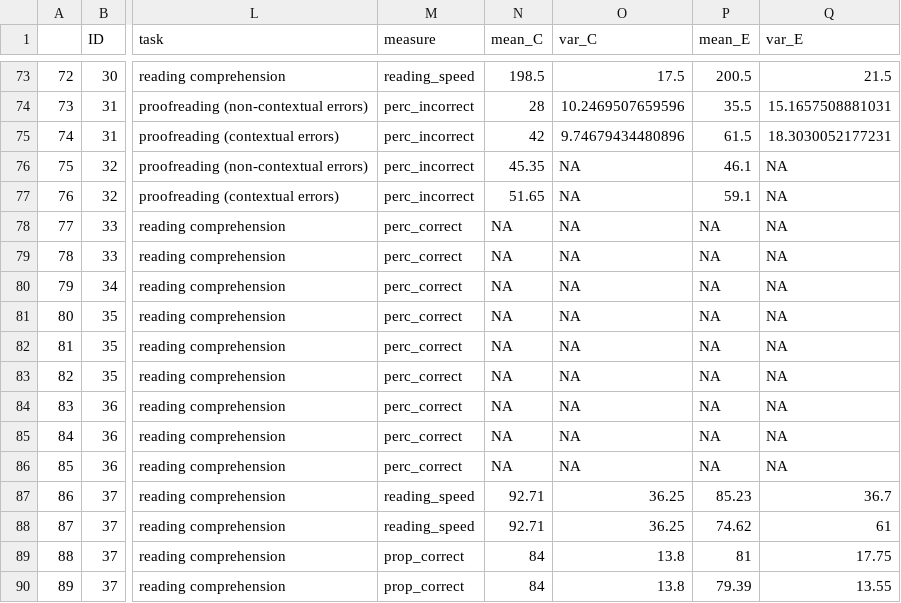
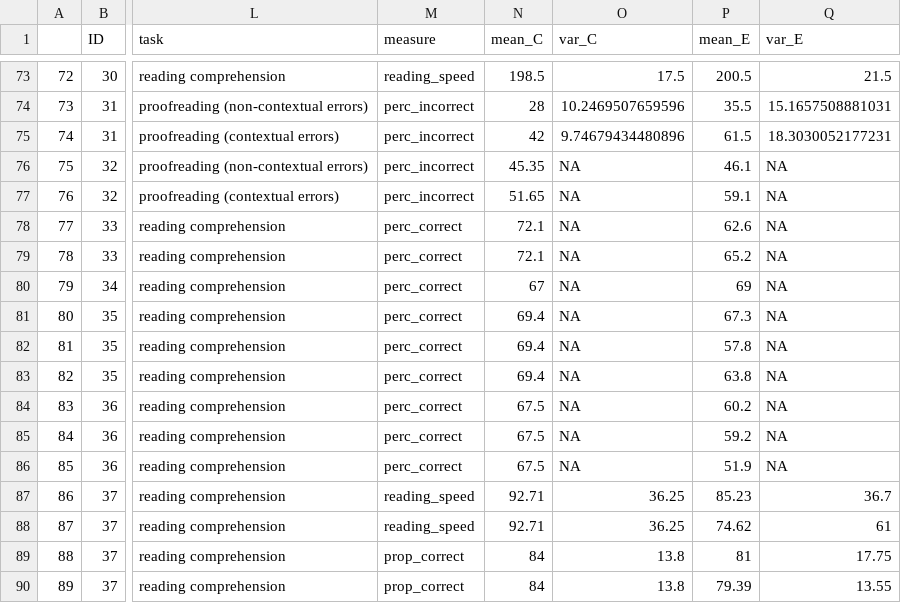
Before and after one commit to martin-vasilev/reading_sounds, a CSV file: Data/data.csv, drawn as a sheet; only a part is shown, gaps mark what is left out; the diff names each change by its address in the sheet, - before the commit and + after, or states it on an @@ line.

Commit message:
updated some missing means + new ESs

```diff
--- a/Data/data.csv
+++ b/Data/data.csv
-N78:N79 (mean_C): NA
+N78:N79 (mean_C): 72.1
-P78 (mean_E): NA
+P78 (mean_E): 62.6
-P79 (mean_E): NA
+P79 (mean_E): 65.2
-N80 (mean_C): NA
+N80 (mean_C): 67
-P80 (mean_E): NA
+P80 (mean_E): 69
-N81:N83 (mean_C): NA
+N81:N83 (mean_C): 69.4
-P81 (mean_E): NA
+P81 (mean_E): 67.3
-P82 (mean_E): NA
+P82 (mean_E): 57.8
-P83 (mean_E): NA
+P83 (mean_E): 63.8
-N84:N86 (mean_C): NA
+N84:N86 (mean_C): 67.5
-P84 (mean_E): NA
+P84 (mean_E): 60.2
-P85 (mean_E): NA
+P85 (mean_E): 59.2
-P86 (mean_E): NA
+P86 (mean_E): 51.9
```
Also changed, not shown: 4 other files.
